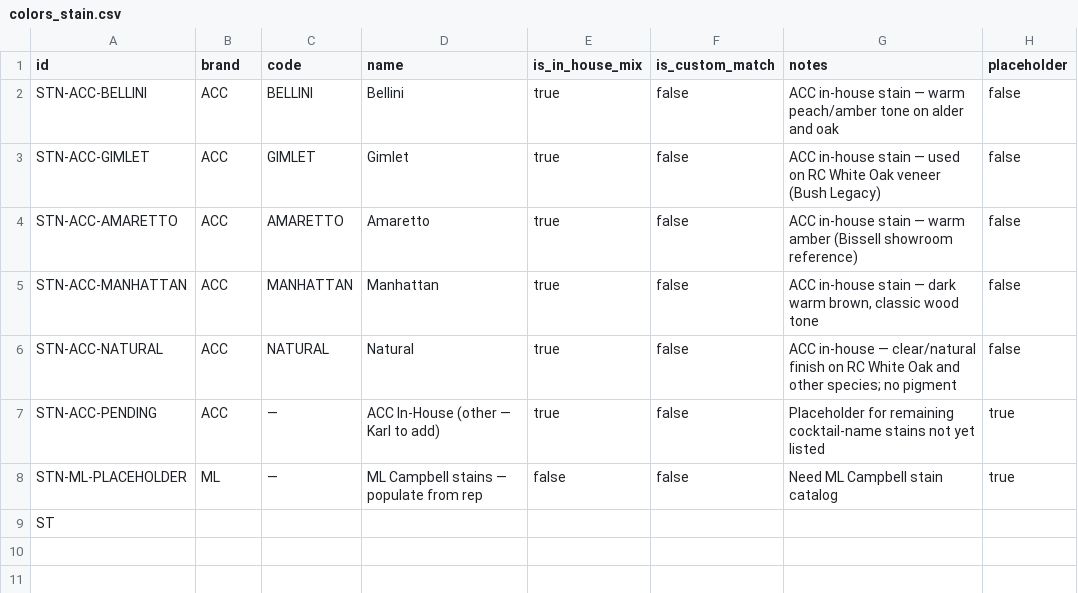
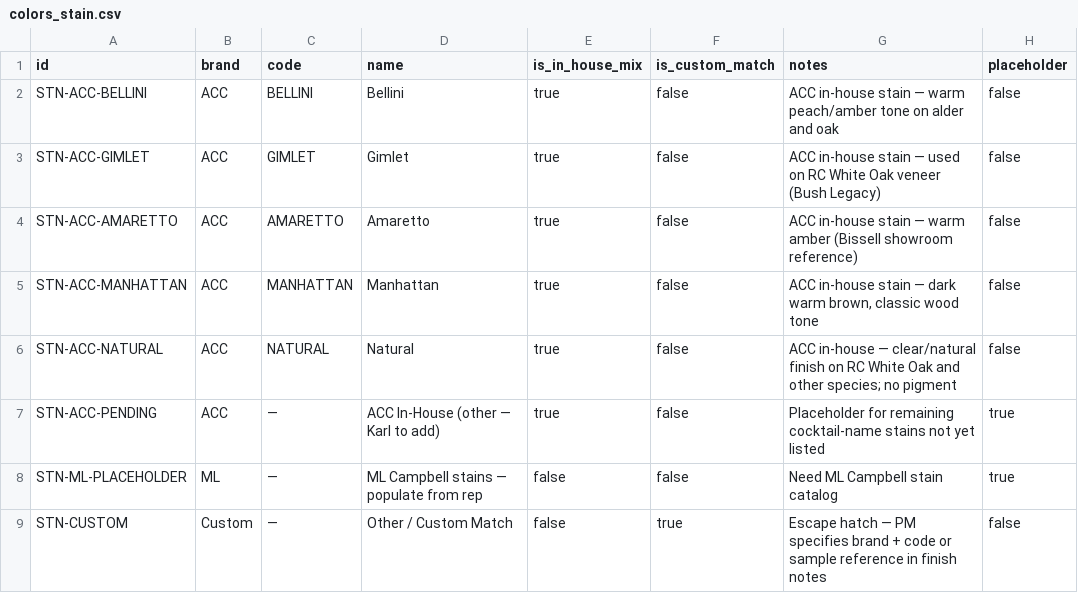
Before and after one commit to aluate/accwebsite, a CSV file: data/catalogs/colors_stain.csv, drawn as a sheet.

Commit message:
fix(spec): repair truncated catalogs.ts and colors_stain.csv from Phase N

```diff
--- a/data/catalogs/colors_stain.csv
+++ b/data/catalogs/colors_stain.csv
@@ -8,2 +8,2 @@ STN-ACC-PENDING,ACC,—,ACC In-House (other — Karl to add),true,false,Placehol
 STN-ML-PLACEHOLDER,ML,—,ML Campbell stains — populate from rep,false,false,Need ML Campbell stain catalog,true
-ST
+STN-CUSTOM,Custom,—,Other / Custom Match,false,true,Escape hatch — PM specifies brand + code or sample reference in finish notes,false
```
Also changed, not shown: 1 other file.
